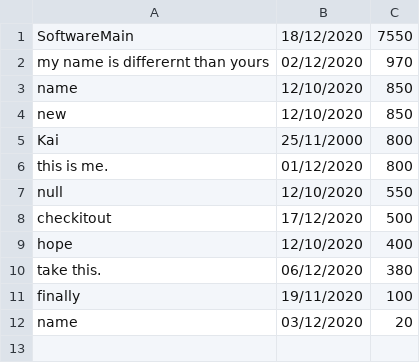
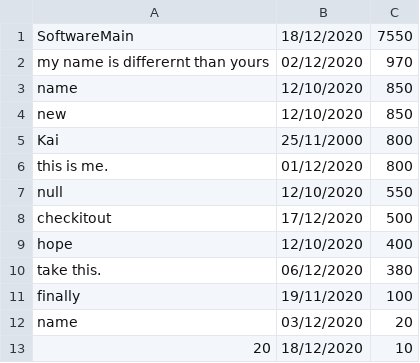
Before and after one commit to qkloh25/COMP2042_CW_lohqiankai, a CSV file: out/production/COMP2042_CW_lohqiankai/main/LeaderBoard/LeaderBoard.csv, drawn as a sheet.

```diff
--- a/out/production/COMP2042_CW_lohqiankai/main/LeaderBoard/LeaderBoard.csv
+++ b/out/production/COMP2042_CW_lohqiankai/main/LeaderBoard/LeaderBoard.csv
@@ -12 +12,2 @@ finally,19/11/2020,100
 name,03/12/2020,20
+20,18/12/2020,10
```
Also changed, not shown: src/main/LeaderBoard/LeaderBoard.csv, 5 other files.
